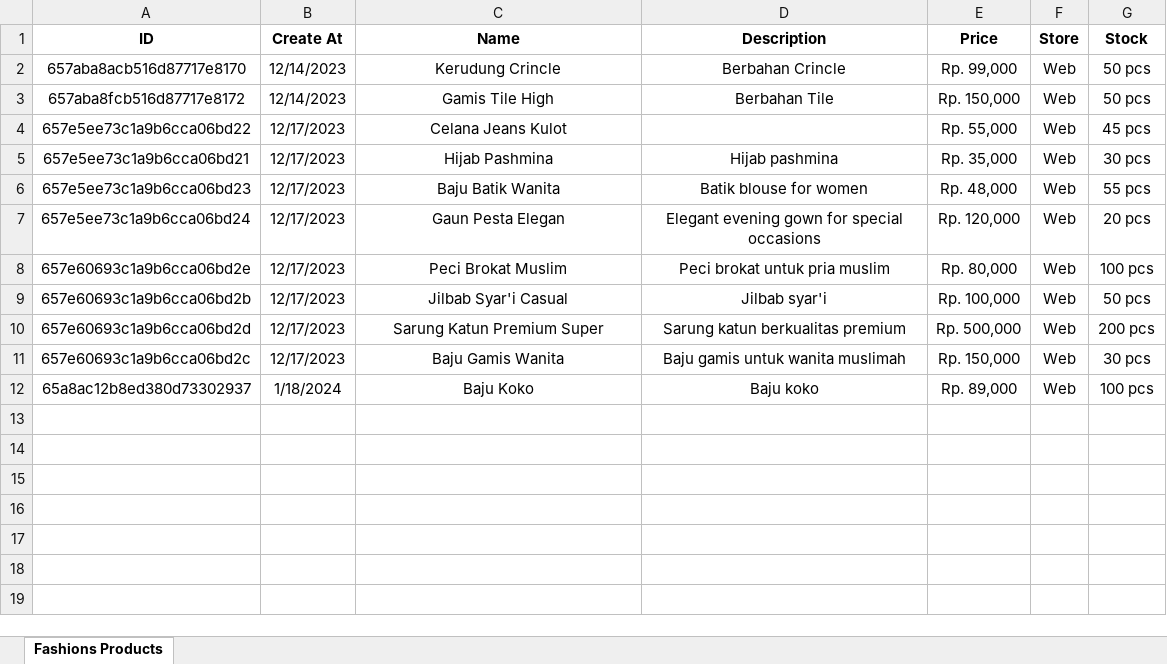
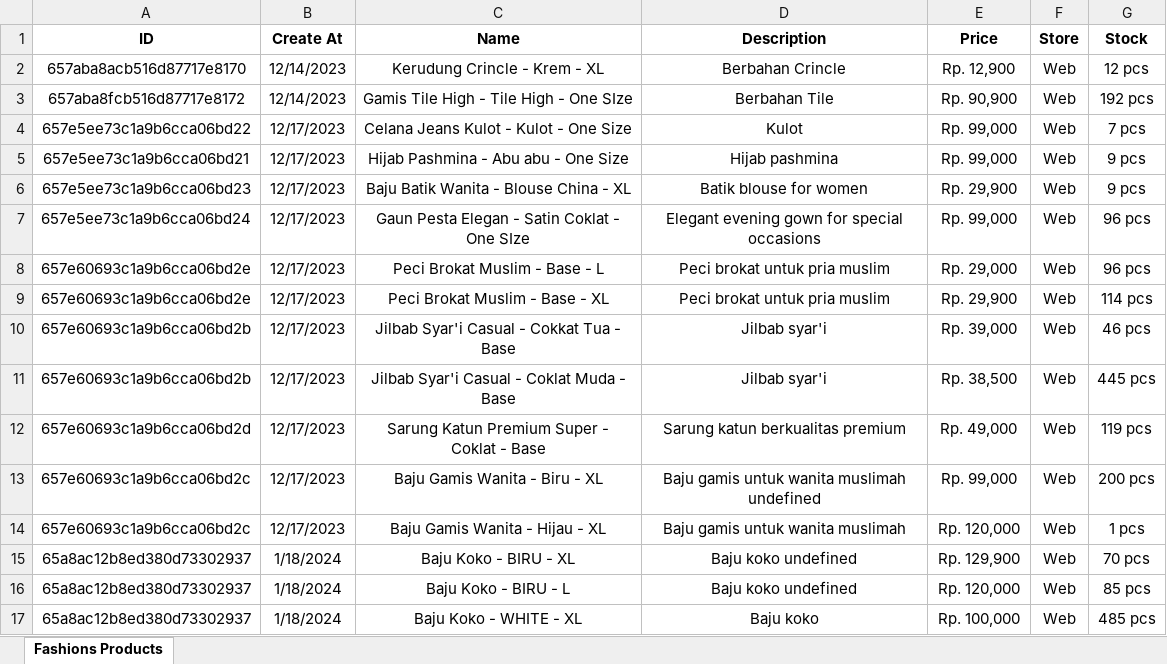
Before and after one commit to Fnz11/rumah-atalla-be, an Excel workbook: src/excel/FashionProductsData.xlsx, sheet Fashions Products, drawn as a sheet; values as stored, in another font and other column widths than the file's, no borders; addresses are those after the commit; the diff names each change by its address in the sheet, - before the commit and + after, or states it on an @@ line.

```diff
--- a/src/excel/FashionProductsData.xlsx (sheet Fashions Products)
+++ b/src/excel/FashionProductsData.xlsx (sheet Fashions Products)
-C2 (Name): Kerudung Crincle
+C2 (Name): Kerudung Crincle - Krem - XL
-E2 (Price): Rp. 99,000
+E2 (Price): Rp. 12,900
-G2 (Stock): 50 pcs
+G2 (Stock): 12 pcs
-C3 (Name): Gamis Tile High
+C3 (Name): Gamis Tile High - Tile High - One SIze
-E3 (Price): Rp. 150,000
+E3 (Price): Rp. 90,900
-G3 (Stock): 50 pcs
+G3 (Stock): 192 pcs
-C4 (Name): Celana Jeans Kulot
+C4 (Name): Celana Jeans Kulot - Kulot - One Size
-D4 (Description): (empty)
+D4 (Description): Kulot
-E4 (Price): Rp. 55,000
+E4 (Price): Rp. 99,000
-G4 (Stock): 45 pcs
+G4 (Stock): 7 pcs
-C5 (Name): Hijab Pashmina
+C5 (Name): Hijab Pashmina - Abu abu - One Size
-E5 (Price): Rp. 35,000
+E5 (Price): Rp. 99,000
-G5 (Stock): 30 pcs
+G5 (Stock): 9 pcs
-C6 (Name): Baju Batik Wanita
+C6 (Name): Baju Batik Wanita - Blouse China - XL
-E6 (Price): Rp. 48,000
+E6 (Price): Rp. 29,900
-G6 (Stock): 55 pcs
+G6 (Stock): 9 pcs
-C7 (Name): Gaun Pesta Elegan
+C7 (Name): Gaun Pesta Elegan - Satin Coklat - One SIze
-E7 (Price): Rp. 120,000
+E7 (Price): Rp. 99,000
-G7 (Stock): 20 pcs
+G7 (Stock): 96 pcs
-C8 (Name): Peci Brokat Muslim
+C8 (Name): Peci Brokat Muslim - Base - L
-E8 (Price): Rp. 80,000
+E8 (Price): Rp. 29,000
-G8 (Stock): 100 pcs
+G8 (Stock): 96 pcs
+row 9: 657e60693c1a9b6cca06bd2e | 12/17/2023 | Peci Brokat Muslim - Base - XL | Peci brokat untuk pria muslim | Rp. 29,900 | Web | 114 pcs
-C10 (Name): Jilbab Syar'i Casual
+C10 (Name): Jilbab Syar'i Casual - Cokkat Tua - Base
-E10 (Price): Rp. 100,000
+E10 (Price): Rp. 39,000
-G10 (Stock): 50 pcs
+G10 (Stock): 46 pcs
+row 11: 657e60693c1a9b6cca06bd2b | 12/17/2023 | Jilbab Syar'i Casual - Coklat Muda - Base | Jilbab syar'i | Rp. 38,500 | Web | 445 pcs
-C12 (Name): Sarung Katun Premium Super
+C12 (Name): Sarung Katun Premium Super - Coklat - Base
-E12 (Price): Rp. 500,000
+E12 (Price): Rp. 49,000
-G12 (Stock): 200 pcs
+G12 (Stock): 119 pcs
+row 13: 657e60693c1a9b6cca06bd2c | 12/17/2023 | Baju Gamis Wanita - Biru - XL | Baju gamis untuk wanita muslimah undefined | Rp. 99,000 | Web | 200 pcs
-C14 (Name): Baju Gamis Wanita
+C14 (Name): Baju Gamis Wanita - Hijau - XL
-E14 (Price): Rp. 150,000
+E14 (Price): Rp. 120,000
-G14 (Stock): 30 pcs
+G14 (Stock): 1 pcs
+row 15: 65a8ac12b8ed380d73302937 | 1/18/2024 | Baju Koko - BIRU - XL | Baju koko undefined | Rp. 129,900 | Web | 70 pcs
+row 16: 65a8ac12b8ed380d73302937 | 1/18/2024 | Baju Koko - BIRU - L | Baju koko undefined | Rp. 120,000 | Web | 85 pcs
-C17 (Name): Baju Koko
+C17 (Name): Baju Koko - WHITE - XL
-E17 (Price): Rp. 89,000
+E17 (Price): Rp. 100,000
-G17 (Stock): 100 pcs
+G17 (Stock): 485 pcs
```
Also changed, not shown: 1 other file.
